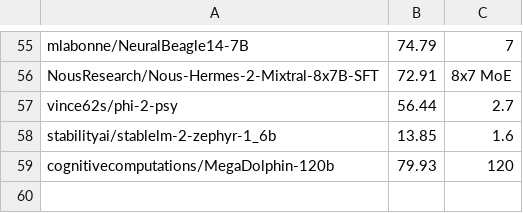
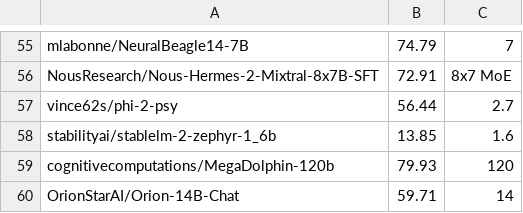
Before and after one commit to EQ-bench/EQ-bench-site, a CSV file: leaderboard.csv, drawn as a sheet; only a part is shown, gaps mark what is left out.

Commit message:
leaderboard update

```diff
--- a/leaderboard.csv
+++ b/leaderboard.csv
@@ -59 +59,2 @@ stabilityai/stablelm-2-zephyr-1_6b,13.85,1.6
 cognitivecomputations/MegaDolphin-120b,79.93,120
+OrionStarAI/Orion-14B-Chat,59.71,14
```
